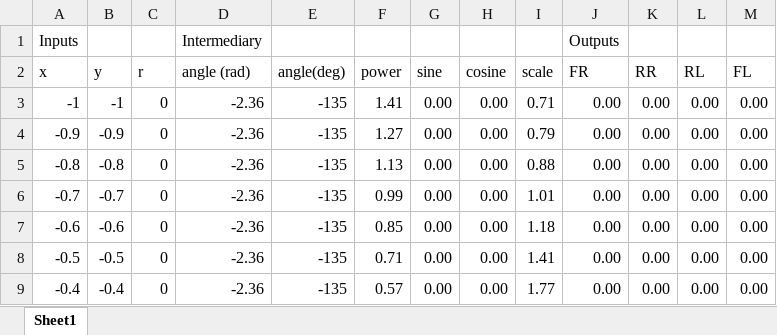
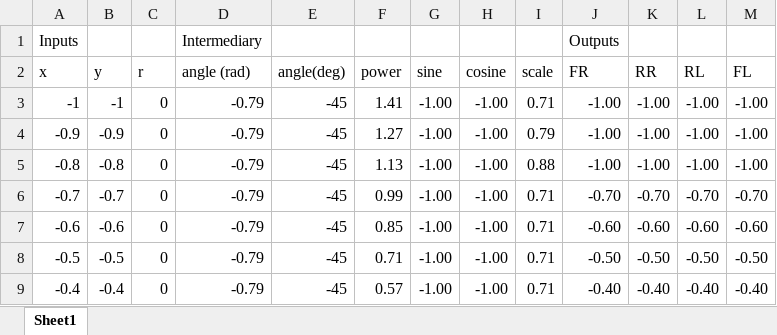
Before and after one commit to 5954-7032-FTC/2023CompetitionCode, an Excel workbook: Calculators/DriveCalculators.xlsx, sheet Sheet1, drawn as a sheet; only a part is shown; values as stored, in another font and other column widths than the file's, no borders; table styles not drawn; the diff covers the shown part only; the diff names each change by its address in the sheet, - before the commit and + after, or states it on an @@ line.

Commit message:
updated sheet

```diff
--- a/Calculators/DriveCalculators.xlsx (sheet Sheet1)
+++ b/Calculators/DriveCalculators.xlsx (sheet Sheet1)
-D3:D9 (angle (rad)): -2.36
+D3:D9 (angle (rad)): -0.79
-E3:E9 (angle(deg)): -135
+E3:E9 (angle(deg)): -45
-G3:G9 (sine): 0.00
+G3:G9 (sine): -1.00
-H3:H9 (cosine): 0.00
+H3:H9 (cosine): -1.00
-J3:J5 (FR): 0.00
+J3:J5 (FR): -1.00
-K3:K5 (RR): 0.00
+K3:K5 (RR): -1.00
-L3:L5 (RL): 0.00
+L3:L5 (RL): -1.00
-M3:M5 (FL): 0.00
+M3:M5 (FL): -1.00
-I6 (scale): 1.01
+I6 (scale): 0.71
-J6 (FR): 0.00
+J6 (FR): -0.70
-K6 (RR): 0.00
+K6 (RR): -0.70
-L6 (RL): 0.00
+L6 (RL): -0.70
-M6 (FL): 0.00
+M6 (FL): -0.70
-I7 (scale): 1.18
+I7 (scale): 0.71
-J7 (FR): 0.00
+J7 (FR): -0.60
-K7 (RR): 0.00
+K7 (RR): -0.60
-L7 (RL): 0.00
+L7 (RL): -0.60
-M7 (FL): 0.00
+M7 (FL): -0.60
-I8 (scale): 1.41
+I8 (scale): 0.71
-J8 (FR): 0.00
+J8 (FR): -0.50
-K8 (RR): 0.00
+K8 (RR): -0.50
-L8 (RL): 0.00
+L8 (RL): -0.50
-M8 (FL): 0.00
+M8 (FL): -0.50
-I9 (scale): 1.77
+I9 (scale): 0.71
-J9 (FR): 0.00
+J9 (FR): -0.40
-K9 (RR): 0.00
+K9 (RR): -0.40
-L9 (RL): 0.00
+L9 (RL): -0.40
-M9 (FL): 0.00
+M9 (FL): -0.40
```
Also changed, not shown: 115 edited cells elsewhere in this sheet, formulas that keep their value.
